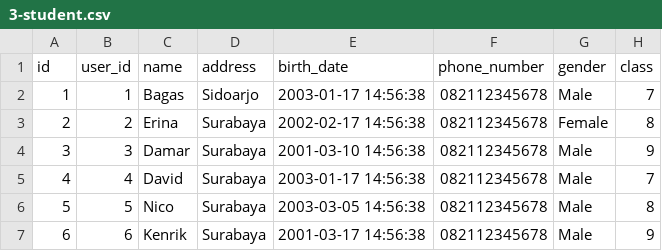
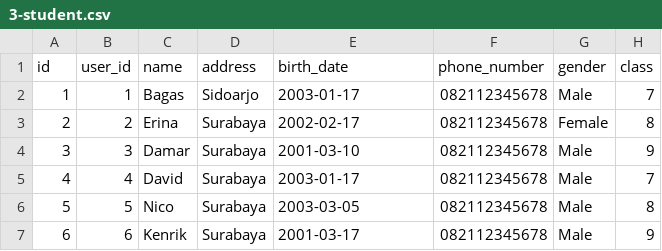
Before and after one commit to davidbryanc/KleexSchool, a CSV file: database/data/3-student.csv, drawn as a sheet.

```diff
--- a/database/data/3-student.csv
+++ b/database/data/3-student.csv
@@ -1,7 +1,7 @@
 id,user_id,name,address,birth_date,phone_number,gender,class
-1,1,Bagas,Sidoarjo,2003-01-17 14:56:38,082112345678,Male,7
-2,2,Erina,Surabaya,2002-02-17 14:56:38,082112345678,Female,8	
-3,3,Damar,Surabaya,2001-03-10 14:56:38,082112345678,Male,9
-4,4,David,Surabaya,2003-01-17 14:56:38,082112345678,Male,7
-5,5,Nico,Surabaya,2003-03-05 14:56:38,082112345678,Male,8	
-6,6,Kenrik,Surabaya,2001-03-17 14:56:38,082112345678,Male,9
+1,1,Bagas,Sidoarjo,2003-01-17,082112345678,Male,7
+2,2,Erina,Surabaya,2002-02-17,082112345678,Female,8	
+3,3,Damar,Surabaya,2001-03-10,082112345678,Male,9
+4,4,David,Surabaya,2003-01-17,082112345678,Male,7
+5,5,Nico,Surabaya,2003-03-05,082112345678,Male,8	
+6,6,Kenrik,Surabaya,2001-03-17,082112345678,Male,9
```
Also changed, not shown: database/data/4-teacher.csv, 8 other files.
